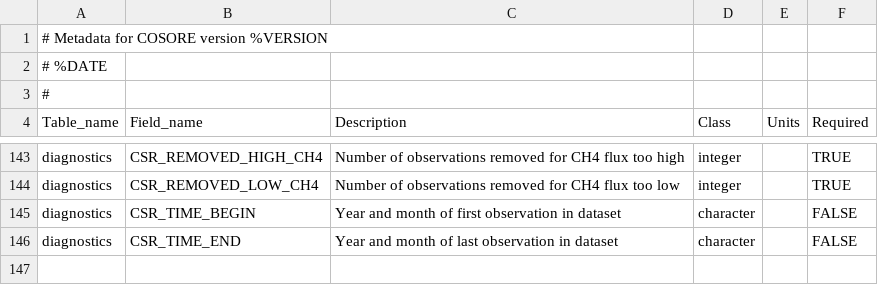
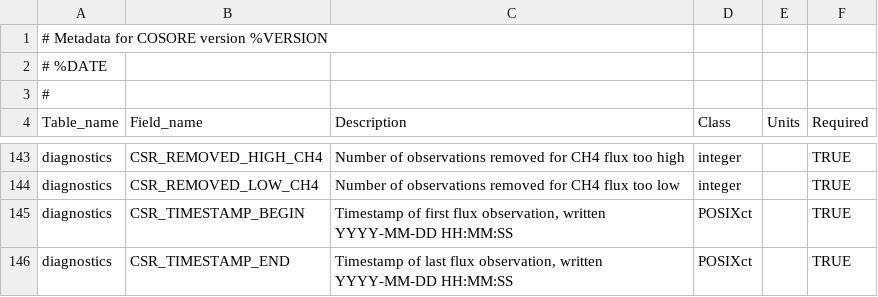
Before and after one commit to bpbond/cosore, a CSV file: inst/extdata/CSR_COLUMN_UNITS.csv, drawn as a sheet; only a part is shown, gaps mark what is left out; removed rows and columns are numbered as before the commit, all else as after; the diff names each change by its address in the sheet, - before the commit and + after, or states it on an @@ line.

Commit message:
Have diagnostics save full first and last timestamp - code changes

```diff
--- a/inst/extdata/CSR_COLUMN_UNITS.csv
+++ b/inst/extdata/CSR_COLUMN_UNITS.csv
-row 145: diagnostics | CSR_TIME_BEGIN | Year and month of first observation in dataset | character |  | FALSE
-row 146: diagnostics | CSR_TIME_END | Year and month of last observation in dataset | character |  | FALSE
+row 145: diagnostics | CSR_TIMESTAMP_BEGIN | Timestamp of first flux observation, written YYYY-MM-DD HH:MM:SS | POSIXct |  | TRUE
+row 146: diagnostics | CSR_TIMESTAMP_END | Timestamp of last flux observation, written YYYY-MM-DD HH:MM:SS | POSIXct |  | TRUE
```
Also changed, not shown: 3 other files.
